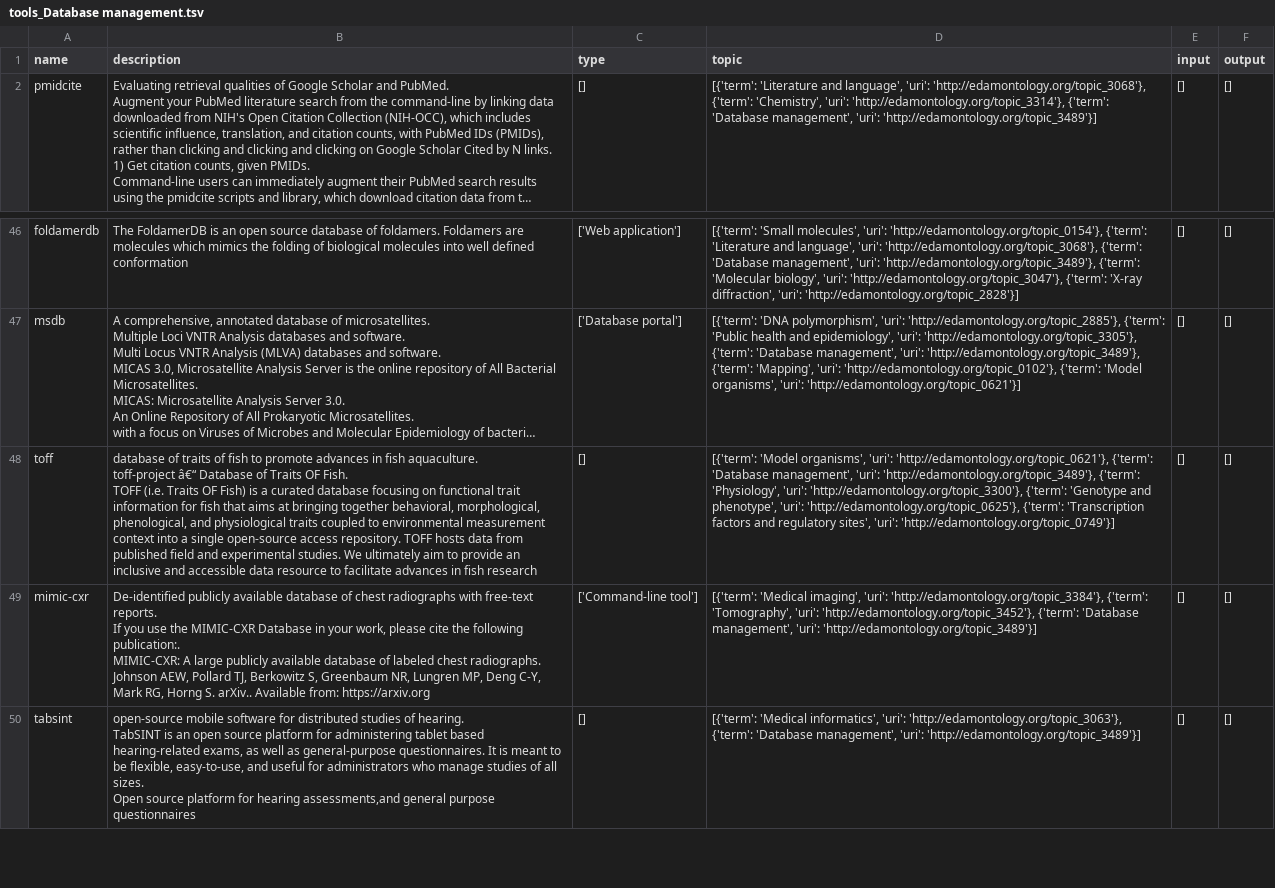
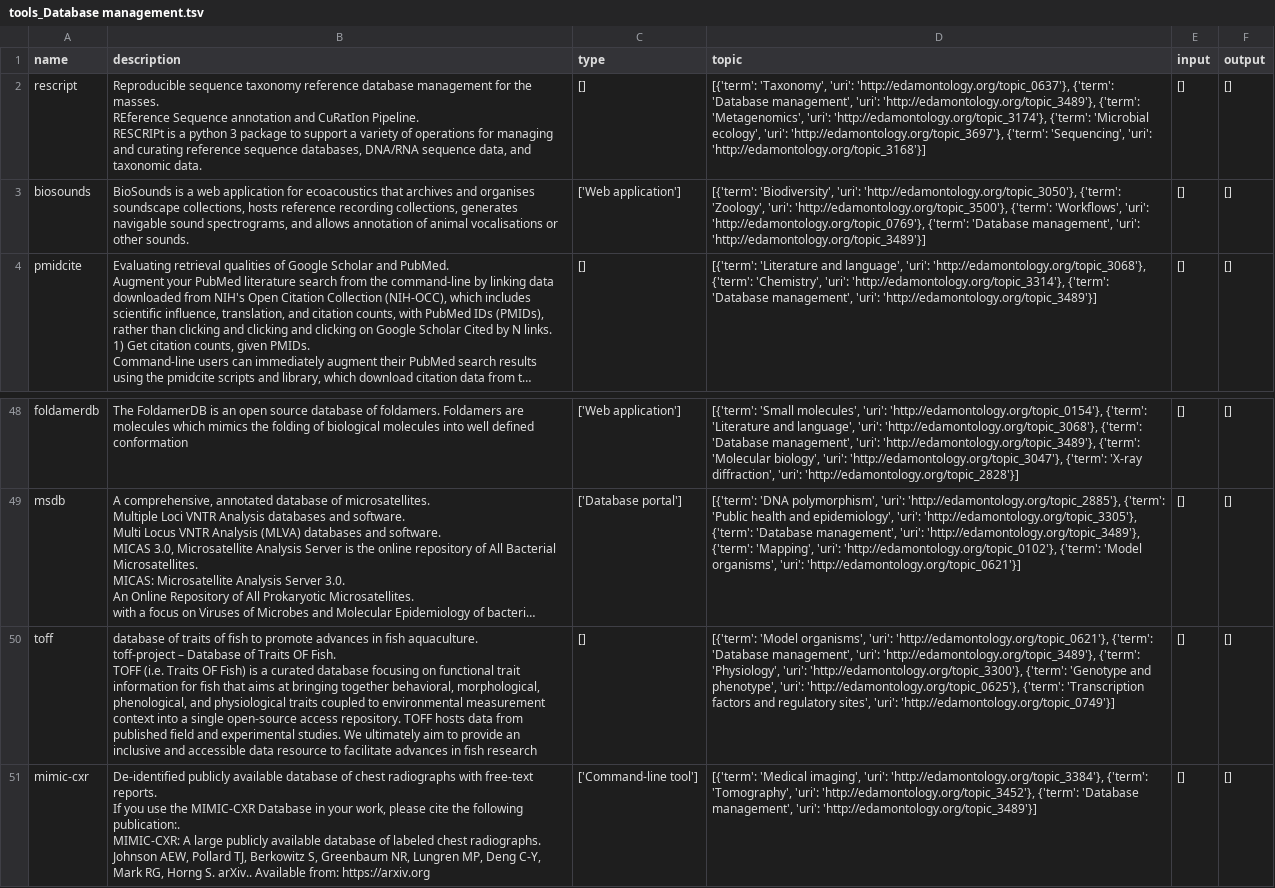
Before and after one commit to FAIRplus/WP3_FAIR_tooling, a TSV file: tool_discovery/outputs/ETL/tools_Database management.tsv, drawn as a sheet; only a part is shown, gaps mark what is left out; the shorter side is filled out with more unchanged rows; long unchanged cells end in …; addresses are those after the commit; ↵ is a line break in a cell; the diff names each change by its address in the sheet, - before the commit and + after, or states it on an @@ line.

```diff
--- a/tool_discovery/outputs/ETL/tools_Database management.tsv
+++ b/tool_discovery/outputs/ETL/tools_Database management.tsv
+row 2: rescript | Reproducible sequence taxonomy reference database management for the masses. ↵ REference Sequence annotation and CuRatIon Pipeline. ↵ RESCRIPt is a python 3 package to support a variety of operations for managing and curating reference sequence databases, DNA/RNA sequence data, and taxonomic data. | [] | [{'term': 'Taxonomy', 'uri': 'http://edamontology.org/topic_0637'}, {'term': 'Database management', 'uri': 'http://edamontology.org/topic_3489'}, {'term': 'Metagenomics', 'uri': 'http://edamontology.org/topic_3174'}, {'term': 'Microbial ecology', 'uri': 'http://edamontology.org/topic_3697'}, {'term': 'Sequencing', 'uri': 'http://edamontology.org/topic_3168'}] | [] | []
+row 3: biosounds | BioSounds is a web application for ecoacoustics that archives and organises soundscape collections, hosts reference recording collections, generates navigable sound spectrograms, and allows annotation of animal vocalisations or other sounds. | ['Web application'] | [{'term': 'Biodiversity', 'uri': 'http://edamontology.org/topic_3050'}, {'term': 'Zoology', 'uri': 'http://edamontology.org/topic_3500'}, {'term': 'Workflows', 'uri': 'http://edamontology.org/topic_0769'}, {'term': 'Database management', 'uri': 'http://edamontology.org/topic_3489'}] | [] | []
-B50 (description): …aquaculture. ↵ toff-project â€“ Database of…
+B50 (description): …aquaculture. ↵ toff-project – Database of…
```
Also changed, not shown: tool_discovery/outputs/20210122_ETL_ranked_by_counts.csv, tool_discovery/outputs/ETL/tools_Information extraction.tsv, 44 other files.
